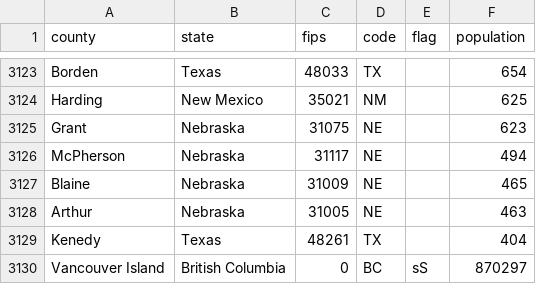
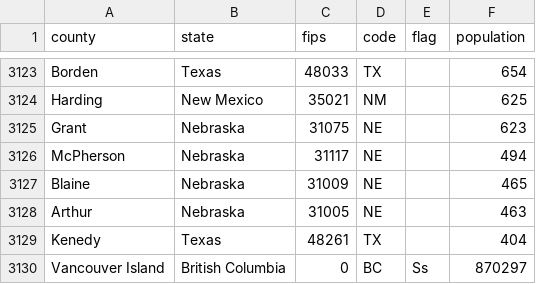
Before and after one commit to johnrsibert/SIR-Models, a CSV file: GeogIndex.csv, drawn as a sheet; only a part is shown, gaps mark what is left out.

```diff
--- a/GeogIndex.csv
+++ b/GeogIndex.csv
@@ -3129,2 +3129,2 @@ Arthur,Nebraska,31005,NE, ,463
 Kenedy,Texas,48261,TX, ,404
-Vancouver Island, British Columbia,0,BC,sS,870297
+Vancouver Island,British Columbia,0,BC,Ss,870297
```
Also changed, not shown: 4 other files.
